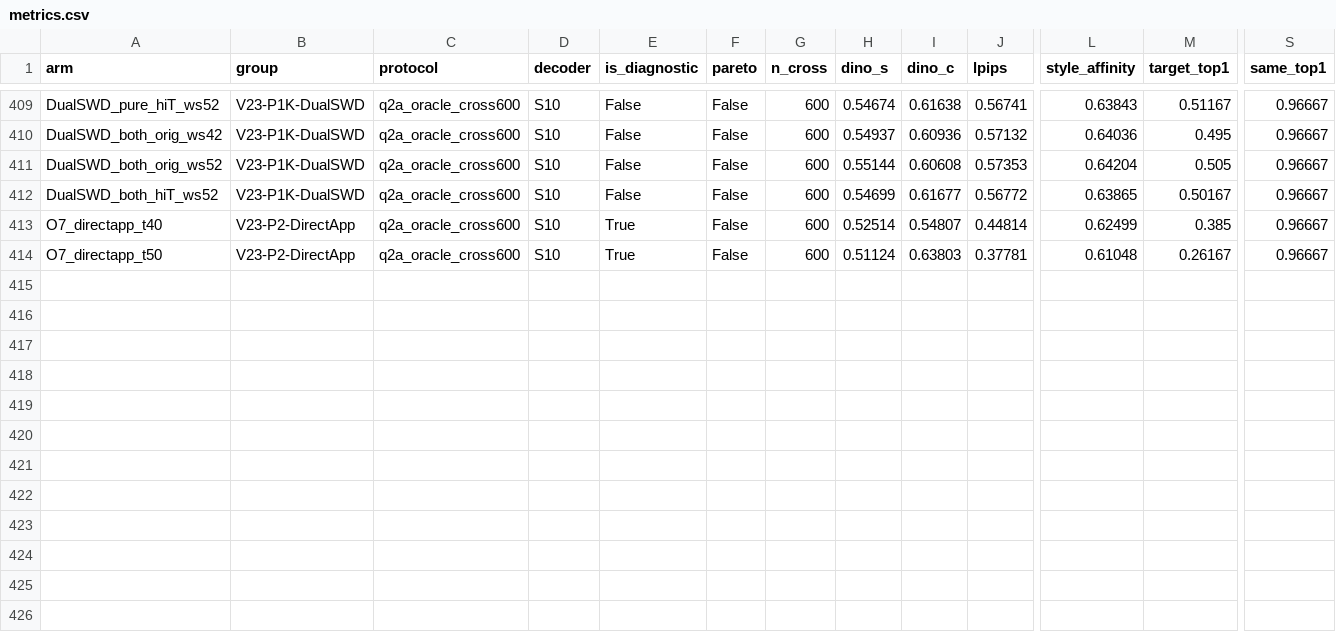
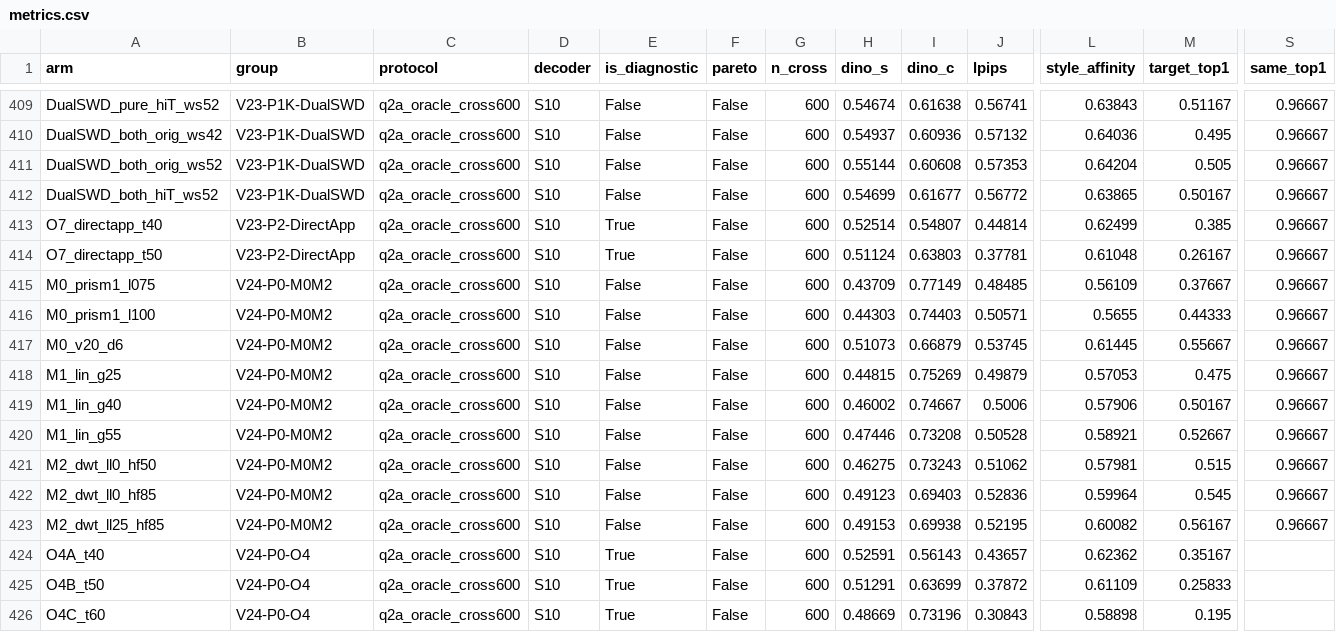
Before and after one commit to KiritoFD/WEAVE, a CSV file: docs/performance/metrics.csv, drawn as a sheet; only a part is shown, gaps mark what is left out; rows hold the shown columns only; the diff names each change by its address in the sheet, - before the commit and + after, or states it on an @@ line.

Commit message:
results(v24-p0): M1_lin_g40 dominates PRISM-1 on all 4 metrics (0.7467/0.460/0.501/50.2%); M2_dwt proves LL cannot be frozen; O4C_t60 hits 0.732 DINO-C / 0.487 DINO-S

```diff
--- a/docs/performance/metrics.csv
+++ b/docs/performance/metrics.csv
+row 415: M0_prism1_l075 | V24-P0-M0M2 | q2a_oracle_cross600 | S10 | False | False | 600 | 0.43709 | 0.77149 | 0.48485 | 0.56109 | 0.37667 | 0.96667
+row 416: M0_prism1_l100 | V24-P0-M0M2 | q2a_oracle_cross600 | S10 | False | False | 600 | 0.44303 | 0.74403 | 0.50571 | 0.5655 | 0.44333 | 0.96667
+row 417: M0_v20_d6 | V24-P0-M0M2 | q2a_oracle_cross600 | S10 | False | False | 600 | 0.51073 | 0.66879 | 0.53745 | 0.61445 | 0.55667 | 0.96667
+row 418: M1_lin_g25 | V24-P0-M0M2 | q2a_oracle_cross600 | S10 | False | False | 600 | 0.44815 | 0.75269 | 0.49879 | 0.57053 | 0.475 | 0.96667
+row 419: M1_lin_g40 | V24-P0-M0M2 | q2a_oracle_cross600 | S10 | False | False | 600 | 0.46002 | 0.74667 | 0.5006 | 0.57906 | 0.50167 | 0.96667
+row 420: M1_lin_g55 | V24-P0-M0M2 | q2a_oracle_cross600 | S10 | False | False | 600 | 0.47446 | 0.73208 | 0.50528 | 0.58921 | 0.52667 | 0.96667
+row 421: M2_dwt_ll0_hf50 | V24-P0-M0M2 | q2a_oracle_cross600 | S10 | False | False | 600 | 0.46275 | 0.73243 | 0.51062 | 0.57981 | 0.515 | 0.96667
+row 422: M2_dwt_ll0_hf85 | V24-P0-M0M2 | q2a_oracle_cross600 | S10 | False | False | 600 | 0.49123 | 0.69403 | 0.52836 | 0.59964 | 0.545 | 0.96667
+row 423: M2_dwt_ll25_hf85 | V24-P0-M0M2 | q2a_oracle_cross600 | S10 | False | False | 600 | 0.49153 | 0.69938 | 0.52195 | 0.60082 | 0.56167 | 0.96667
+row 424: O4A_t40 | V24-P0-O4 | q2a_oracle_cross600 | S10 | True | False | 600 | 0.52591 | 0.56143 | 0.43657 | 0.62362 | 0.35167
+row 425: O4B_t50 | V24-P0-O4 | q2a_oracle_cross600 | S10 | True | False | 600 | 0.51291 | 0.63699 | 0.37872 | 0.61109 | 0.25833
+row 426: O4C_t60 | V24-P0-O4 | q2a_oracle_cross600 | S10 | True | False | 600 | 0.48669 | 0.73196 | 0.30843 | 0.58898 | 0.195
```
Also changed, not shown: 1 other file.
